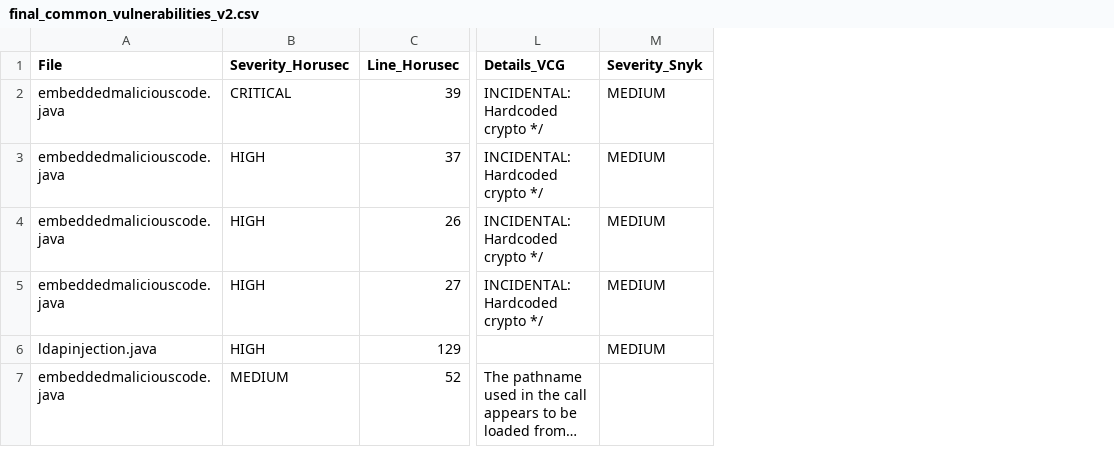
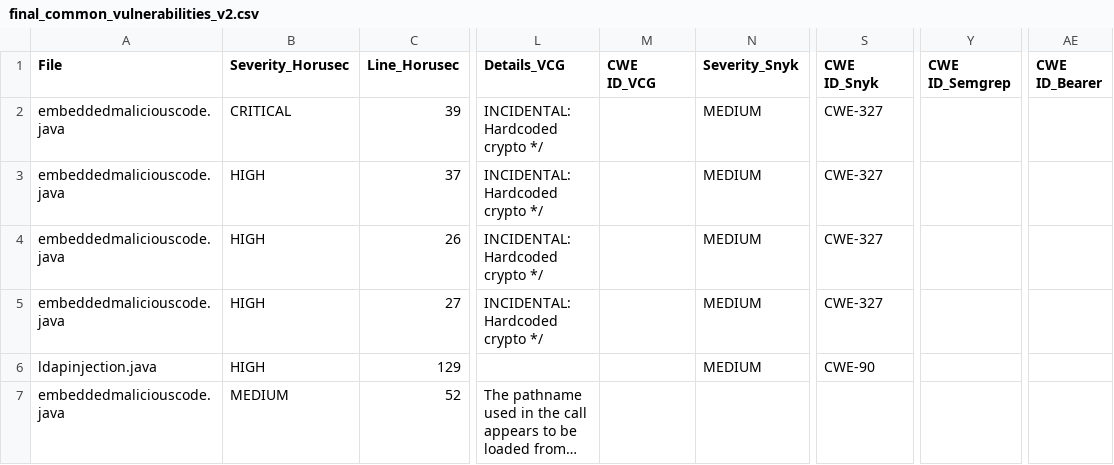
Before and after one commit to amarjeet2003/vulenrability-scanner, a CSV file: results/final_common_vulnerabilities_v2.csv, drawn as a sheet; only a part is shown, gaps mark what is left out; long unchanged cells end in …; the diff names each change by its address in the sheet, - before the commit and + after, or states it on an @@ line.

Commit message:
Added snyk CWE ids

```diff
--- a/results/final_common_vulnerabilities_v2.csv
+++ b/results/final_common_vulnerabilities_v2.csv
+column M (CWE ID_VCG), empty
+column S (CWE ID_Snyk), rows 2-6: CWE-327 | CWE-327 | CWE-327 | CWE-327 | CWE-90
+column Y (CWE ID_Semgrep), empty
+column AE (CWE ID_Bearer), empty
```
Also changed, not shown: results/final_unique_vulnerabilities_v2.csv, results/normalized_bearer_vulnerabilities.csv, 5 other files.
